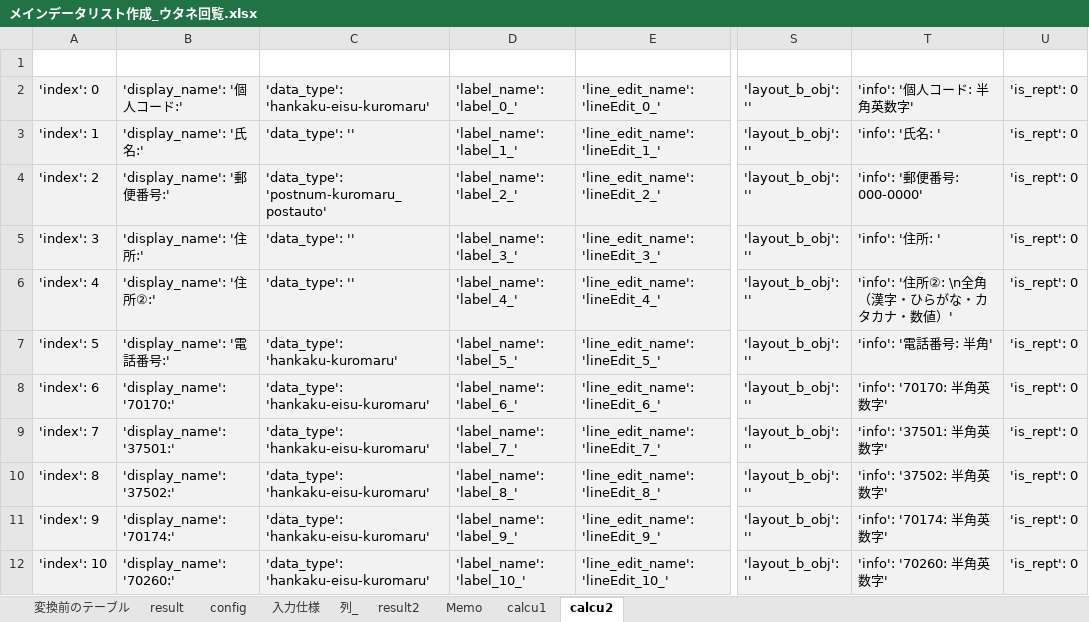
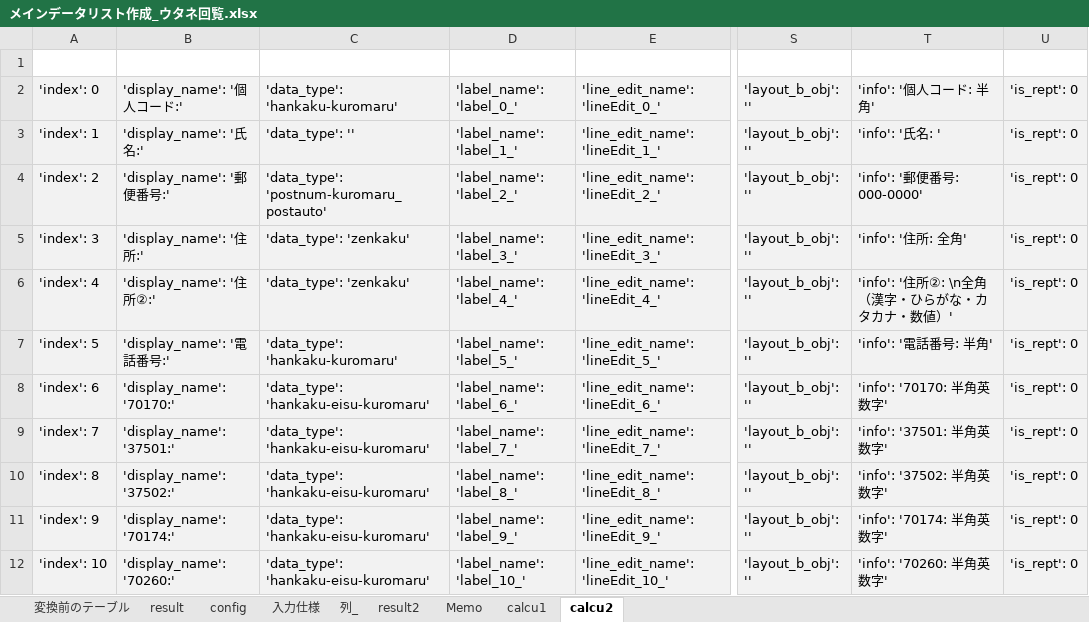
Before and after one commit to HideNaga3/Temp_UtaneInput, an Excel workbook: メインデータリスト作成_ウタネ回覧.xlsx, sheet calcu2, drawn as a sheet; only a part is shown, gaps mark what is left out; values as stored, in another font and other column widths than the file's, no borders; the diff names each change by its address in the sheet, - before the commit and + after, or states it on an @@ line.

```diff
--- a/メインデータリスト作成_ウタネ回覧.xlsx (sheet calcu2)
+++ b/メインデータリスト作成_ウタネ回覧.xlsx (sheet calcu2)
-C2: 'data_type': 'hankaku-eisu-kuromaru'
+C2: 'data_type': 'hankaku-kuromaru'
-T2: 'info': '個人コード: 半角英数字'
+T2: 'info': '個人コード: 半角'
-C5:C6: 'data_type': ''
+C5:C6: 'data_type': 'zenkaku'
-T5: 'info': '住所: '
+T5: 'info': '住所: 全角'
```
Also changed, not shown: sheet config, sheet calcu1, sheet 変換前のテーブル, sheet result, 3 other files.
